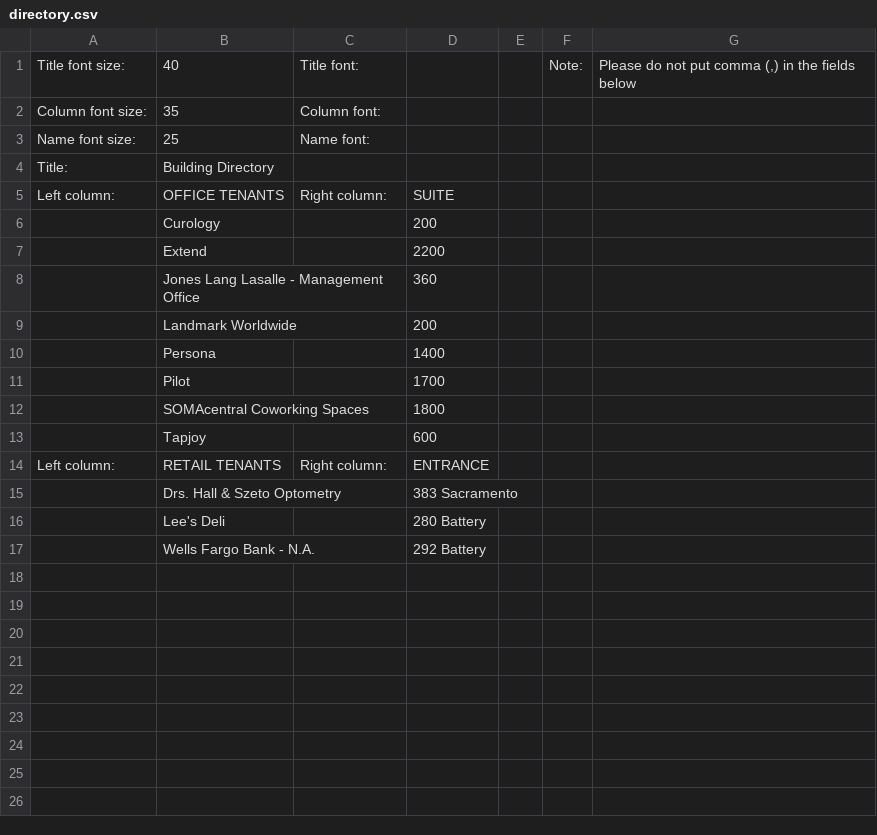
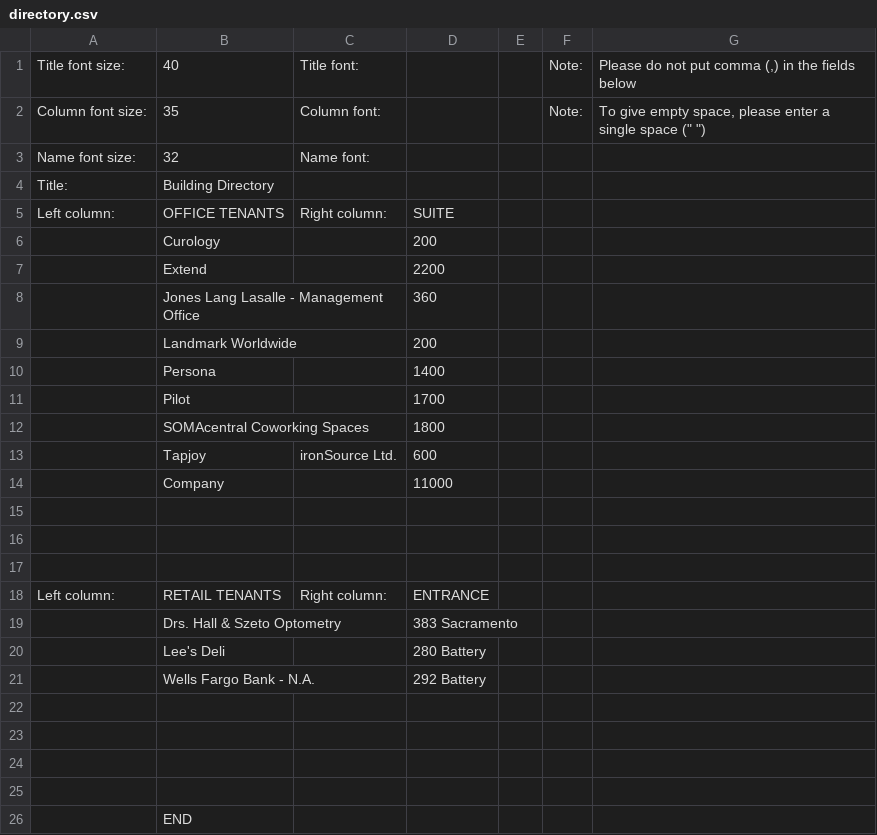
Before and after one commit to FlamelNi/Customizable-Directory, a CSV file: directory.csv, drawn as a sheet.

Commit message:
blank line makes blank spaces. Small subtext col added. Auto compile added. Title centered.

```diff
--- a/directory.csv
+++ b/directory.csv
@@ -1,4 +1,4 @@
 Title font size:,40,Title font:,,,Note:,"Please do not put comma (,) in the fields below"
-Column font size:,35,Column font:,,,,
-Name font size:,25,Name font:,,,,
+Column font size:,35,Column font:,,,Note:,"To give empty space, please enter a single space ("" "")"
+Name font size:,32,Name font:,,,,
 Title:,Building Directory,,,,,
@@ -12,3 +12,7 @@ Left column:,OFFICE TENANTS,Right column:,SUITE,,,
 ,SOMAcentral Coworking Spaces,,1800,,,
-,Tapjoy,,600,,,
+,Tapjoy,ironSource Ltd.,600,,,
+,Company,,11000,,,
+,,,,,,
+,,,,,,
+,,,,,,
 Left column:,RETAIL TENANTS,Right column:,ENTRANCE,,,
@@ -17 +21,6 @@ Left column:,RETAIL TENANTS,Right column:,ENTRANCE,,,
 ,Wells Fargo Bank - N.A.,,292 Battery,,,
+,,,,,,
+,,,,,,
+,,,,,,
+,,,,,,
+,END,,,,,
```
Also changed, not shown: 4 other files.
